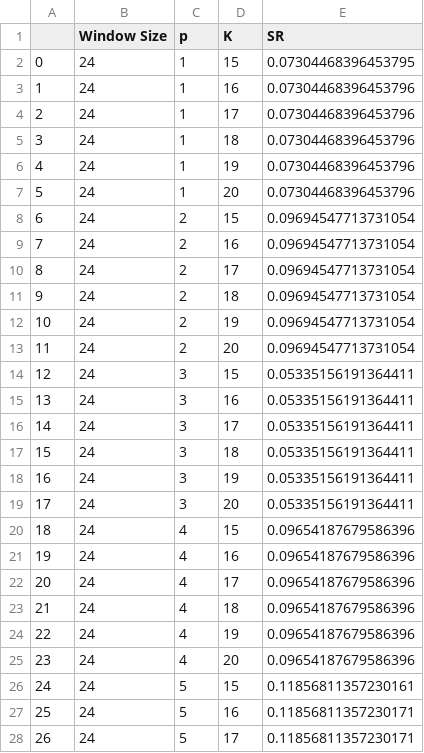
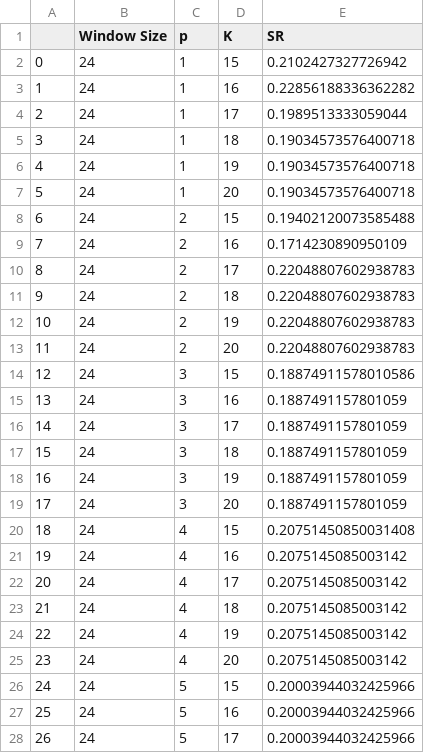
Before and after one commit to stephanieyflu/mie377-project1, a CSV file: Project 1 MATLAB/MIE377 - Project 1 Files/abc.csv, drawn as a sheet; only a part is shown; the diff covers the shown part only.

```diff
--- a/Project 1 MATLAB/MIE377 - Project 1 Files/abc.csv
+++ b/Project 1 MATLAB/MIE377 - Project 1 Files/abc.csv
@@ -1,28 +1,28 @@
 ,Window Size,p,K,SR
-0,24,1,15,0.07304468396453795
-1,24,1,16,0.07304468396453796
-2,24,1,17,0.07304468396453796
-3,24,1,18,0.07304468396453796
-4,24,1,19,0.07304468396453796
-5,24,1,20,0.07304468396453796
-6,24,2,15,0.09694547713731054
-7,24,2,16,0.09694547713731054
-8,24,2,17,0.09694547713731054
-9,24,2,18,0.09694547713731054
-10,24,2,19,0.09694547713731054
-11,24,2,20,0.09694547713731054
-12,24,3,15,0.05335156191364411
-13,24,3,16,0.05335156191364411
-14,24,3,17,0.05335156191364411
-15,24,3,18,0.05335156191364411
-16,24,3,19,0.05335156191364411
-17,24,3,20,0.05335156191364411
-18,24,4,15,0.09654187679586396
-19,24,4,16,0.09654187679586396
-20,24,4,17,0.09654187679586396
-21,24,4,18,0.09654187679586396
-22,24,4,19,0.09654187679586396
-23,24,4,20,0.09654187679586396
-24,24,5,15,0.11856811357230161
-25,24,5,16,0.11856811357230171
-26,24,5,17,0.11856811357230171
+0,24,1,15,0.2102427327726942
+1,24,1,16,0.22856188336362282
+2,24,1,17,0.1989513333059044
+3,24,1,18,0.19034573576400718
+4,24,1,19,0.19034573576400718
+5,24,1,20,0.19034573576400718
+6,24,2,15,0.19402120073585488
+7,24,2,16,0.1714230890950109
+8,24,2,17,0.22048807602938783
+9,24,2,18,0.22048807602938783
+10,24,2,19,0.22048807602938783
+11,24,2,20,0.22048807602938783
+12,24,3,15,0.18874911578010586
+13,24,3,16,0.1887491157801059
+14,24,3,17,0.1887491157801059
+15,24,3,18,0.1887491157801059
+16,24,3,19,0.1887491157801059
+17,24,3,20,0.1887491157801059
+18,24,4,15,0.20751450850031408
+19,24,4,16,0.2075145085003142
+20,24,4,17,0.2075145085003142
+21,24,4,18,0.2075145085003142
+22,24,4,19,0.2075145085003142
+23,24,4,20,0.2075145085003142
+24,24,5,15,0.20003944032425966
+25,24,5,16,0.20003944032425966
+26,24,5,17,0.20003944032425966
```
Also changed, not shown: 153 edited cells elsewhere in this file, Project 1 MATLAB/MIE377 - Project 1 Files/aaa.csv, 14 other files.
